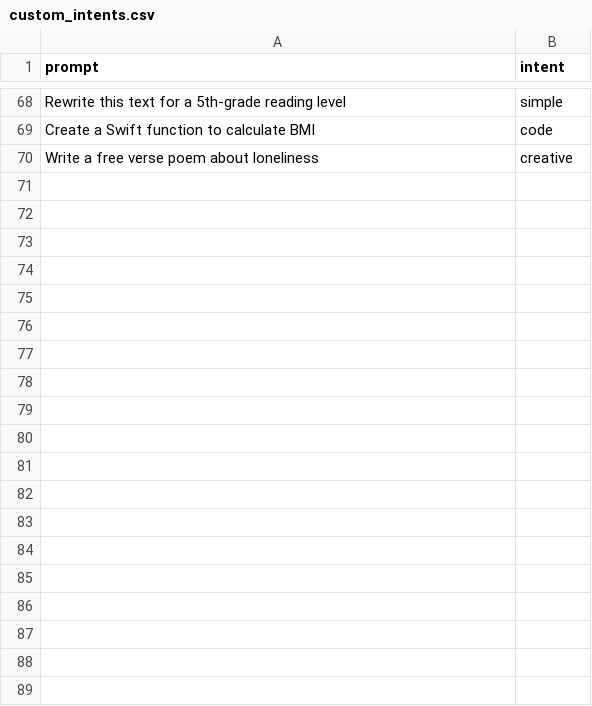
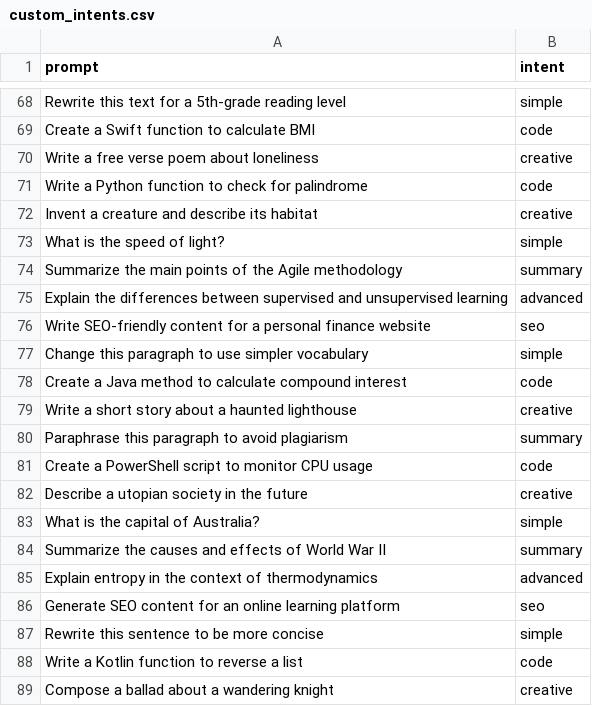
Before and after one commit to varun-r-boop/frugal-model-switcher, a CSV file: data/custom_intents.csv, drawn as a sheet; only a part is shown, gaps mark what is left out; the diff covers the shown part only; the diff names each change by its address in the sheet, - before the commit and + after, or states it on an @@ line.

```diff
--- a/data/custom_intents.csv
+++ b/data/custom_intents.csv
+row 71: Write a Python function to check for palindrome | code
+row 72: Invent a creature and describe its habitat | creative
+row 73: What is the speed of light? | simple
+row 74: Summarize the main points of the Agile methodology | summary
+row 75: Explain the differences between supervised and unsupervised learning | advanced
+row 76: Write SEO-friendly content for a personal finance website | seo
+row 77: Change this paragraph to use simpler vocabulary | simple
+row 78: Create a Java method to calculate compound interest | code
+row 79: Write a short story about a haunted lighthouse | creative
+row 80: Paraphrase this paragraph to avoid plagiarism | summary
+row 81: Create a PowerShell script to monitor CPU usage | code
+row 82: Describe a utopian society in the future | creative
+row 83: What is the capital of Australia? | simple
+row 84: Summarize the causes and effects of World War II | summary
+row 85: Explain entropy in the context of thermodynamics | advanced
+row 86: Generate SEO content for an online learning platform | seo
+row 87: Rewrite this sentence to be more concise | simple
+row 88: Write a Kotlin function to reverse a list | code
+row 89: Compose a ballad about a wandering knight | creative
```
Also changed, not shown: 12 added rows elsewhere in this file.
